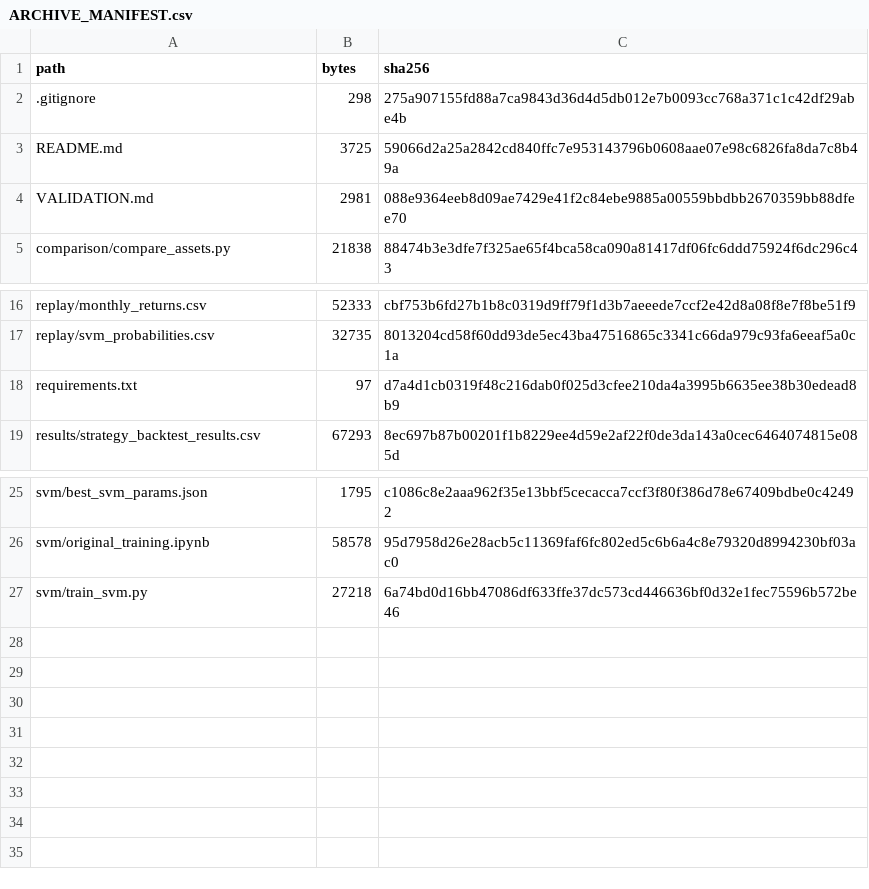
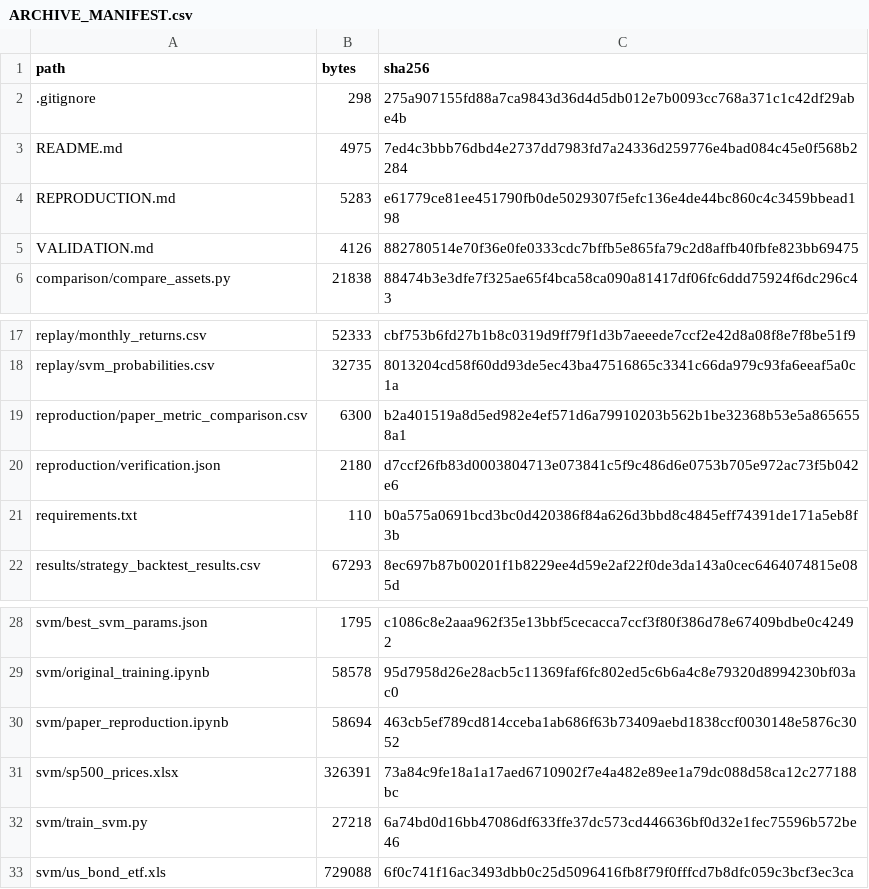
Before and after one commit to orange4433/sdic-securities-svm-asset-allocation, a CSV file: ARCHIVE_MANIFEST.csv, drawn as a sheet; only a part is shown, gaps mark what is left out.

Commit message:
Restore paper workflow and document reproduction results

```diff
--- a/ARCHIVE_MANIFEST.csv
+++ b/ARCHIVE_MANIFEST.csv
@@ -2,4 +2,5 @@ path,bytes,sha256
 .gitignore,298,275a907155fd88a7ca9843d36d4d5db012e7b0093cc768a371c1c42df29abe4b
-README.md,3725,59066d2a25a2842cd840ffc7e953143796b0608aae07e98c6826fa8da7c8b49a
-VALIDATION.md,2981,088e9364eeb8d09ae7429e41f2c84ebe9885a00559bbdbb2670359bb88dfee70
+README.md,4975,7ed4c3bbb76dbd4e2737dd7983fd7a24336d259776e4bad084c45e0f568b2284
+REPRODUCTION.md,5283,e61779ce81ee451790fb0de5029307f5efc136e4de44bc860c4c3459bbead198
+VALIDATION.md,4126,882780514e70f36e0fe0333cdc7bffb5e865fa79c2d8affb40fbfe823bb69475
 comparison/compare_assets.py,21838,88474b3e3dfe7f325ae65f4bca58ca090a81417df06fc6ddd75924f6dc296c43
@@ -17,3 +18,5 @@ replay/monthly_returns.csv,52333,cbf753b6fd27b1b8c0319d9ff79f1d3b7aeeede7ccf2e42
 replay/svm_probabilities.csv,32735,8013204cd58f60dd93de5ec43ba47516865c3341c66da979c93fa6eeaf5a0c1a
-requirements.txt,97,d7a4d1cb0319f48c216dab0f025d3cfee210da4a3995b6635ee38b30edead8b9
+reproduction/paper_metric_comparison.csv,6300,b2a401519a8d5ed982e4ef571d6a79910203b562b1be32368b53e5a8656558a1
+reproduction/verification.json,2180,d7ccf26fb83d0003804713e073841c5f9c486d6e0753b705e972ac73f5b042e6
+requirements.txt,110,b0a575a0691bcd3bc0d420386f84a626d3bbd8c4845eff74391de171a5eb8f3b
 results/strategy_backtest_results.csv,67293,8ec697b87b00201f1b8229ee4d59e2af22f0de3da143a0cec6464074815e085d
@@ -26,2 +29,5 @@ svm/best_svm_params.json,1795,c1086c8e2aaa962f35e13bbf5cecacca7ccf3f80f386d78e67
 svm/original_training.ipynb,58578,95d7958d26e28acb5c11369faf6fc802ed5c6b6a4c8e79320d8994230bf03ac0
+svm/paper_reproduction.ipynb,58694,463cb5ef789cd814cceba1ab686f63b73409aebd1838ccf0030148e5876c3052
+svm/sp500_prices.xlsx,326391,73a84c9fe18a1a17aed6710902f7e4a482e89ee1a79dc088d58ca12c277188bc
 svm/train_svm.py,27218,6a74bd0d16bb47086df633ffe37dc573cd446636bf0d32e1fec75596b572be46
+svm/us_bond_etf.xls,729088,6f0c741f16ac3493dbb0c25d5096416fb8f79f0fffcd7b8dfc059c3bcf3ec3ca
```
Also changed, not shown: 9 other files.
